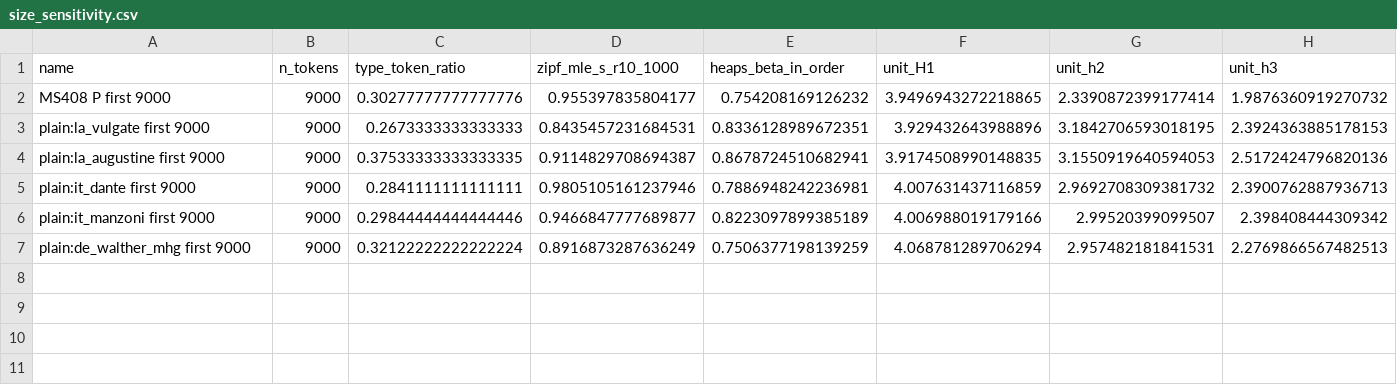
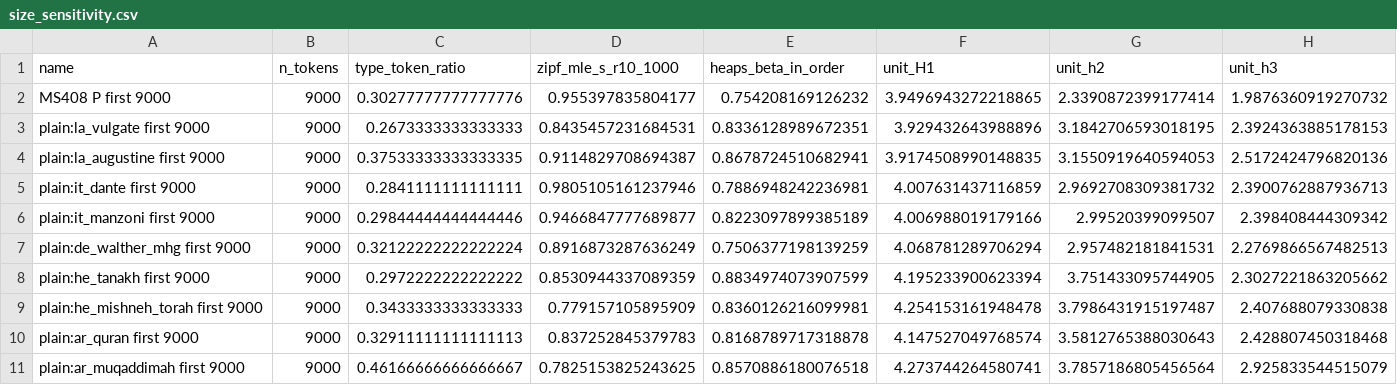
Before and after one commit to Frank-Masciopinto/ms408-decipher, a CSV file: reports/controls/size_sensitivity.csv, drawn as a sheet; only a part is shown; rows hold the shown columns only; the diff names each change by its address in the sheet, - before the commit and + after, or states it on an @@ line.

```diff
--- a/reports/controls/size_sensitivity.csv
+++ b/reports/controls/size_sensitivity.csv
+row 8: plain:he_tanakh first 9000 | 9000 | 0.2972222222222222 | 0.8530944337089359 | 0.8834974073907599 | 4.195233900623394 | 3.751433095744905 | 2.3027221863205662
+row 9: plain:he_mishneh_torah first 9000 | 9000 | 0.3433333333333333 | 0.779157105895909 | 0.8360126216099981 | 4.254153161948478 | 3.7986431915197487 | 2.407688079330838
+row 10: plain:ar_quran first 9000 | 9000 | 0.32911111111111113 | 0.837252845379783 | 0.8168789717318878 | 4.147527049768574 | 3.5812765388030643 | 2.428807450318468
+row 11: plain:ar_muqaddimah first 9000 | 9000 | 0.46166666666666667 | 0.7825153825243625 | 0.8570886180076518 | 4.273744264580741 | 3.7857186805456564 | 2.925833544515079
```
Also changed, not shown: reports/controls/family_ranges.csv, reports/controls/verdict_summary.csv, 12 other files.
